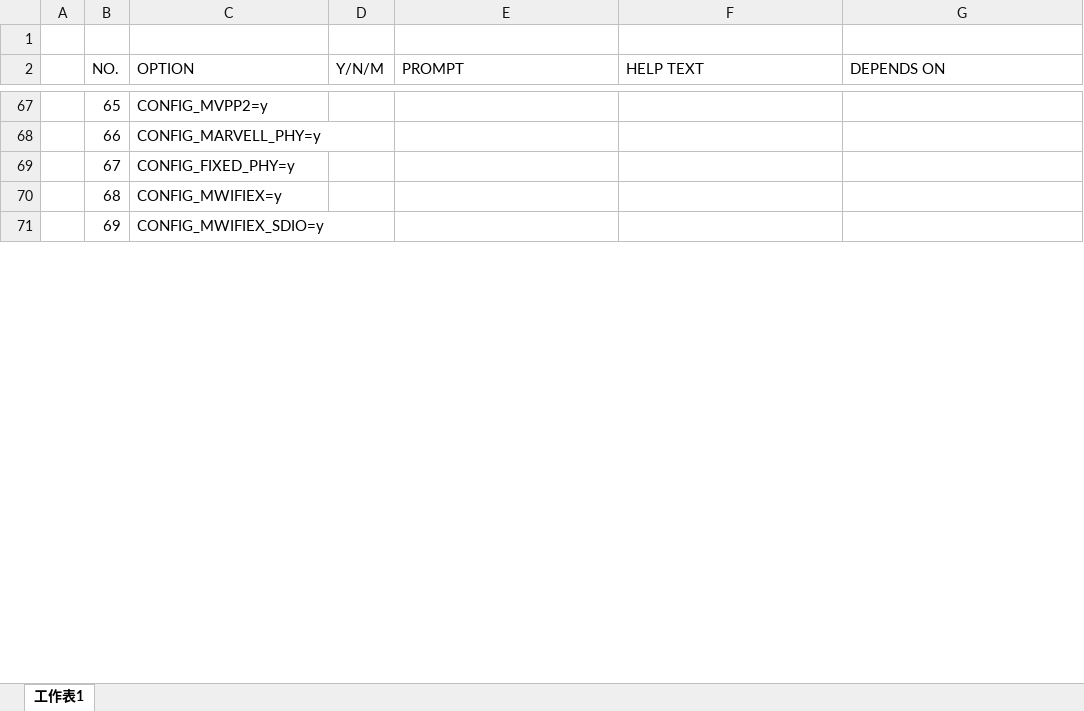
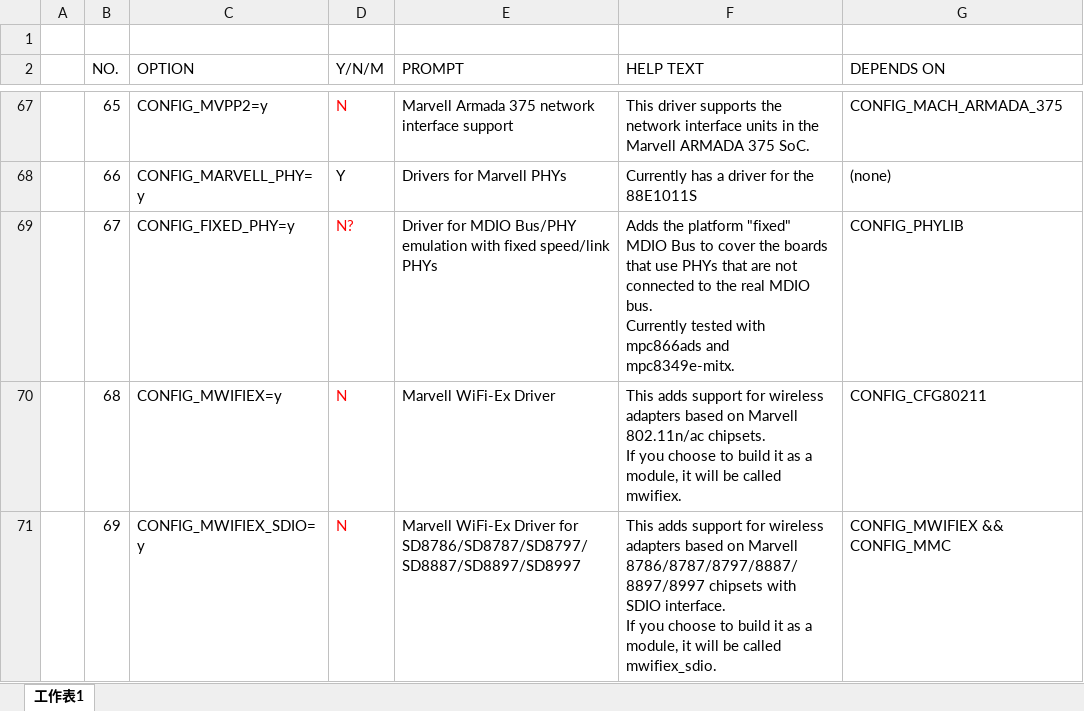
Before and after one commit to zhaohedong/mygit, an Excel workbook: ceph/内核模块统计.xlsx, sheet 工作表1, drawn as a sheet; only a part is shown, gaps mark what is left out; values as stored, in another font and other column widths than the file's, no borders; ↵ is a line break in a cell; the diff covers the shown part only; the diff names each change by its address in the sheet, - before the commit and + after, or states it on an @@ line.

```diff
--- a/ceph/内核模块统计.xlsx (sheet 工作表1)
+++ b/ceph/内核模块统计.xlsx (sheet 工作表1)
-D67 (Y/N/M): (empty)
+D67 (Y/N/M): N
-E67 (PROMPT): (empty)
+E67 (PROMPT): Marvell Armada 375 network interface support
-F67 (HELP TEXT): (empty)
+F67 (HELP TEXT): This driver supports the network interface units in the Marvell ARMADA 375 SoC.
-G67 (DEPENDS ON): (empty)
+G67 (DEPENDS ON): CONFIG_MACH_ARMADA_375
-D68 (Y/N/M): (empty)
+D68 (Y/N/M): Y
-E68 (PROMPT): (empty)
+E68 (PROMPT): Drivers for Marvell PHYs
-F68 (HELP TEXT): (empty)
+F68 (HELP TEXT): Currently has a driver for the 88E1011S
-G68 (DEPENDS ON): (empty)
+G68 (DEPENDS ON): (none)
-D69 (Y/N/M): (empty)
+D69 (Y/N/M): N?
-E69 (PROMPT): (empty)
+E69 (PROMPT): Driver for MDIO Bus/PHY emulation with fixed speed/link PHYs
-F69 (HELP TEXT): (empty)
+F69 (HELP TEXT): Adds the platform "fixed" MDIO Bus to cover the boards that use PHYs that are not connected to the real MDIO bus. ↵ Currently tested with mpc866ads and mpc8349e-mitx.
-G69 (DEPENDS ON): (empty)
+G69 (DEPENDS ON): CONFIG_PHYLIB
-D70:D71 (Y/N/M): (empty)
+D70:D71 (Y/N/M): N
-E70 (PROMPT): (empty)
+E70 (PROMPT): Marvell WiFi-Ex Driver
-F70 (HELP TEXT): (empty)
+F70 (HELP TEXT): This adds support for wireless adapters based on Marvell 802.11n/ac chipsets. ↵ If you choose to build it as a module, it will be called mwifiex.
-G70 (DEPENDS ON): (empty)
+G70 (DEPENDS ON): CONFIG_CFG80211
-E71 (PROMPT): (empty)
+E71 (PROMPT): Marvell WiFi-Ex Driver for SD8786/SD8787/SD8797/SD8887/SD8897/SD8997
-F71 (HELP TEXT): (empty)
+F71 (HELP TEXT): This adds support for wireless adapters based on Marvell 8786/8787/8797/8887/8897/8997 chipsets with SDIO interface. ↵ If you choose to build it as a module, it will be called mwifiex_sdio.
-G71 (DEPENDS ON): (empty)
+G71 (DEPENDS ON): CONFIG_MWIFIEX && CONFIG_MMC
```
Also changed, not shown: 327 edited cells and cell formats elsewhere in this sheet.
